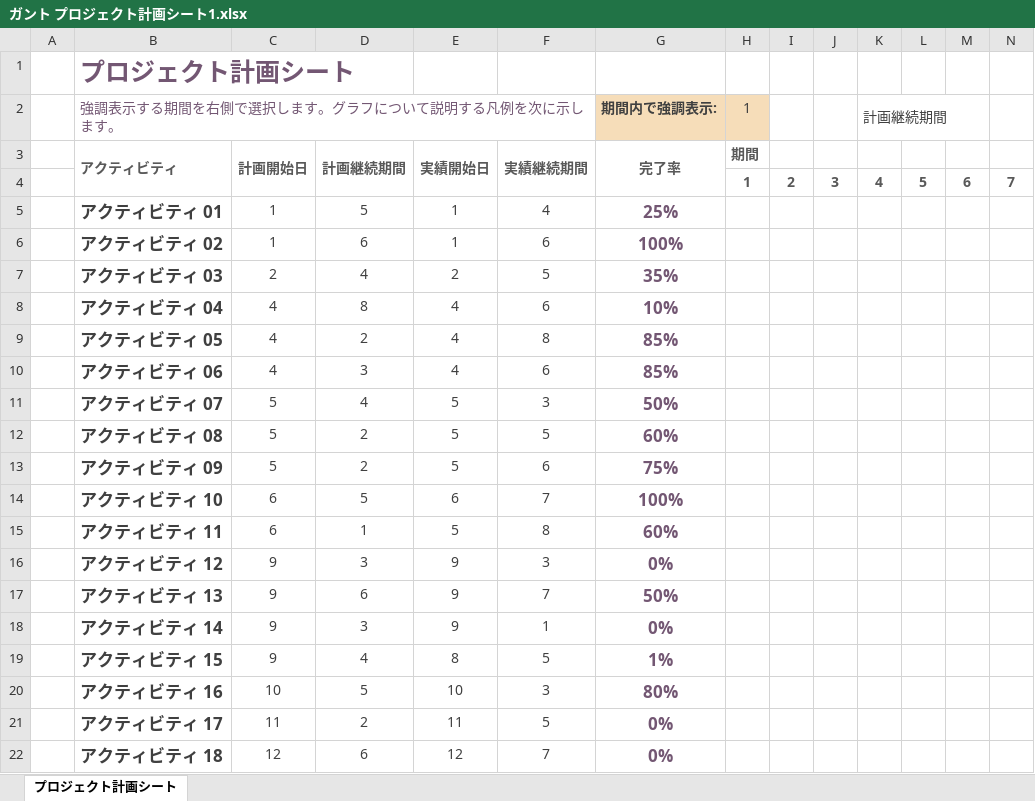
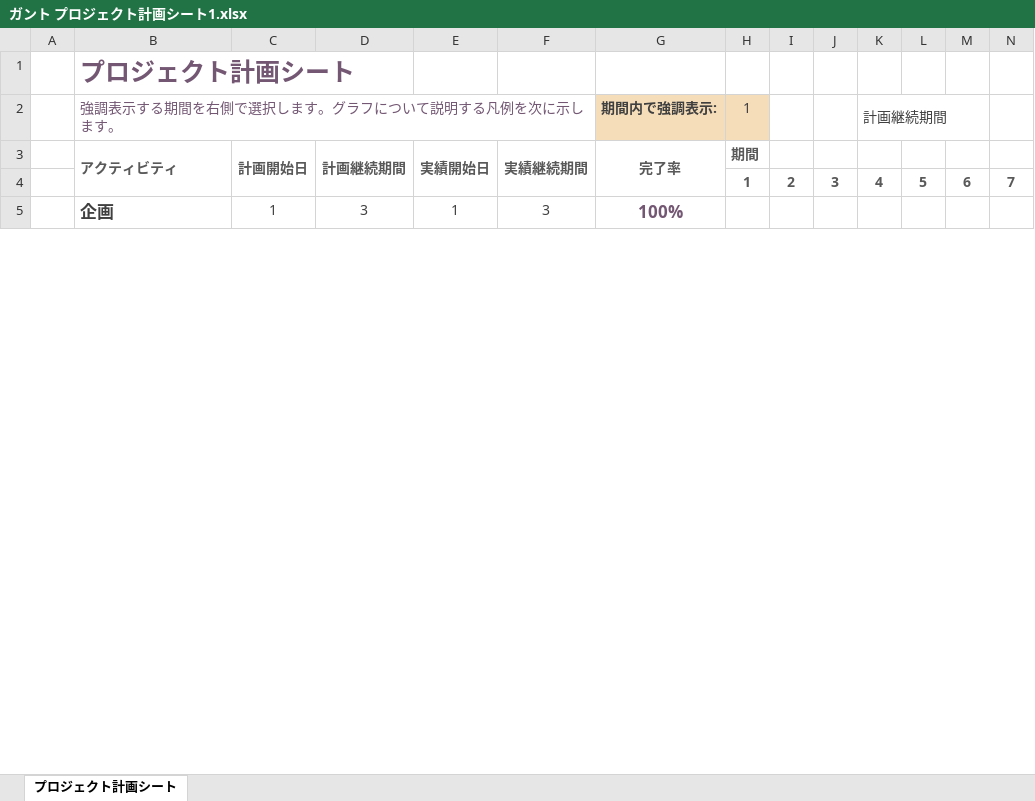
Before and after one commit to ONITeamProject/-, an Excel workbook: ガント プロジェクト計画シート1.xlsx, sheet プロジェクト計画シート, drawn as a sheet; only a part is shown; values as stored, in another font and other column widths than the file's, no borders; conditional formats not drawn; removed rows and columns are numbered as before the commit, all else as after; rows hold the shown columns only; the diff covers the shown part only; the diff names each change by its address in the sheet, - before the commit and + after, or states it on an @@ line.

Commit message:
Add files via upload

```diff
--- a/ガント プロジェクト計画シート1.xlsx (sheet プロジェクト計画シート)
+++ b/ガント プロジェクト計画シート1.xlsx (sheet プロジェクト計画シート)
-row 5:  | アクティビティ 01 | 1 | 5 | 1 | 4 | 25%
-B5: アクティビティ 02
+B5: 企画
-D5: 6
+D5: 3
-F5: 6
+F5: 3
-row 7:  | アクティビティ 03 | 2 | 4 | 2 | 5 | 35%
-row 8:  | アクティビティ 04 | 4 | 8 | 4 | 6 | 10%
-row 9:  | アクティビティ 05 | 4 | 2 | 4 | 8 | 85%
-row 10:  | アクティビティ 06 | 4 | 3 | 4 | 6 | 85%
-row 11:  | アクティビティ 07 | 5 | 4 | 5 | 3 | 50%
-row 12:  | アクティビティ 08 | 5 | 2 | 5 | 5 | 60%
-row 13:  | アクティビティ 09 | 5 | 2 | 5 | 6 | 75%
-row 14:  | アクティビティ 10 | 6 | 5 | 6 | 7 | 100%
-row 15:  | アクティビティ 11 | 6 | 1 | 5 | 8 | 60%
-row 16:  | アクティビティ 12 | 9 | 3 | 9 | 3 | 0%
-row 17:  | アクティビティ 13 | 9 | 6 | 9 | 7 | 50%
-row 18:  | アクティビティ 14 | 9 | 3 | 9 | 1 | 0%
-row 19:  | アクティビティ 15 | 9 | 4 | 8 | 5 | 1%
-row 20:  | アクティビティ 16 | 10 | 5 | 10 | 3 | 80%
-row 21:  | アクティビティ 17 | 11 | 2 | 11 | 5 | 0%
-row 22:  | アクティビティ 18 | 12 | 6 | 12 | 7 | 0%
```
Also changed, not shown: 24 added rows and 7 removed rows elsewhere in this sheet.
